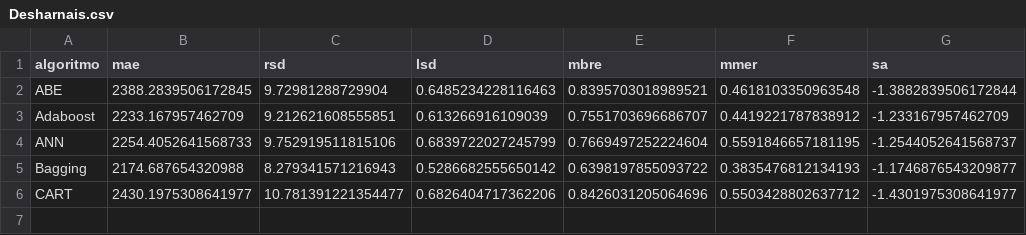
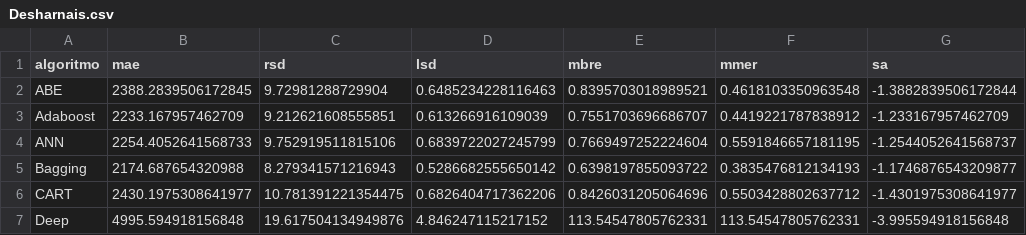
Before and after one commit to albertofernandezs/machine-learning, a CSV file: actualizacion/Desharnais.csv, drawn as a sheet.

Commit message:
Implementacion de algoritmos

```diff
--- a/actualizacion/Desharnais.csv
+++ b/actualizacion/Desharnais.csv
@@ -5,2 +5,3 @@ ANN,2254.4052641568733,9.752919511815106,0.6839722027245799,0.7669497252224604,0
 Bagging,2174.687654320988,8.279341571216943,0.5286682555650142,0.6398197855093722,0.3835476812134193,-1.1746876543209877
-CART,2430.1975308641977,10.781391221354477,0.6826404717362206,0.8426031205064696,0.5503428802637712,-1.4301975308641977
+CART,2430.1975308641977,10.781391221354475,0.6826404717362206,0.8426031205064696,0.5503428802637712,-1.4301975308641977
+Deep,4995.594918156848,19.617504134949876,4.846247115217152,113.54547805762331,113.54547805762331,-3.995594918156848
```
